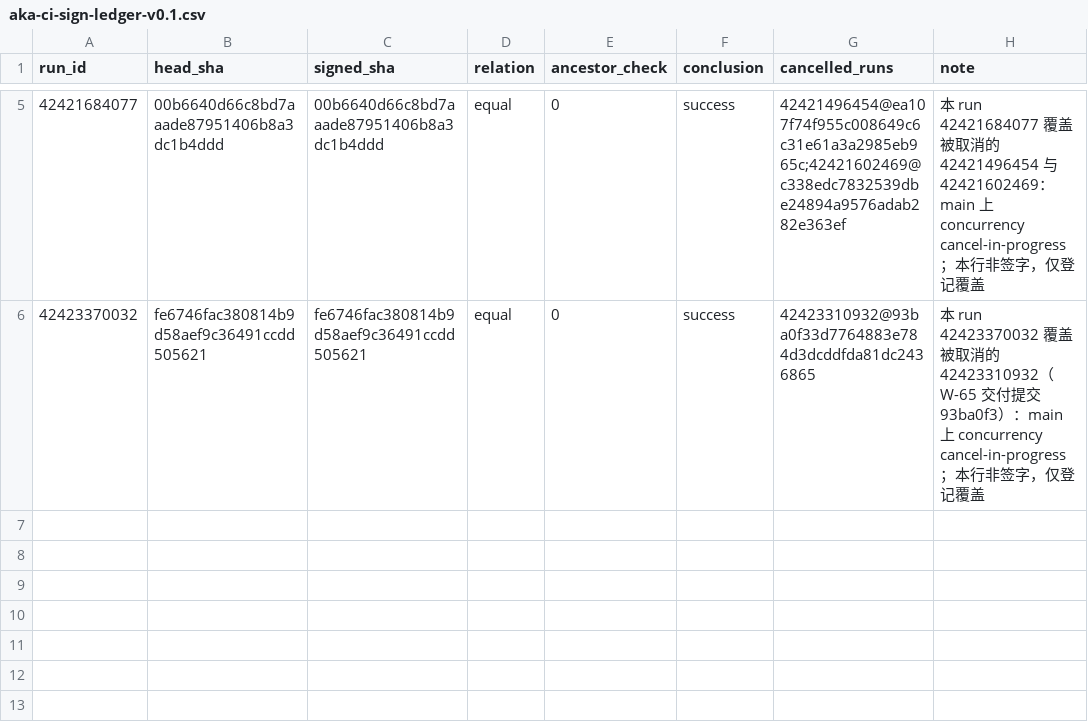
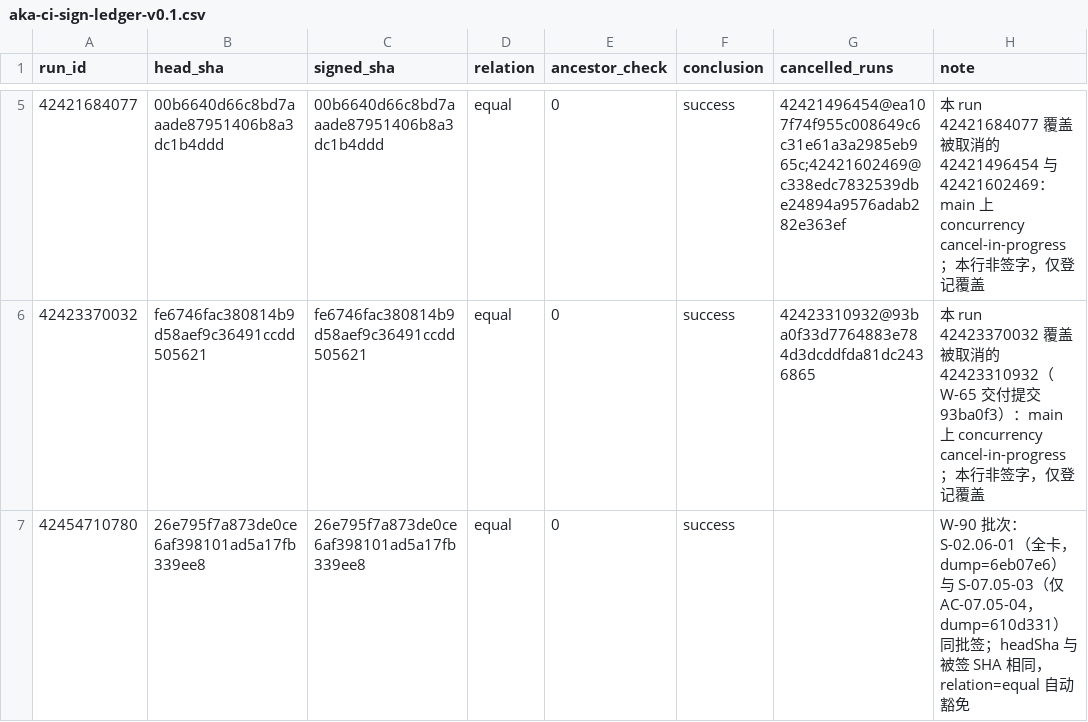
Before and after one commit to man-want-fly/aka, a CSV file: docs/qa/aka-ci-sign-ledger-v0.1.csv, drawn as a sheet; only a part is shown, gaps mark what is left out.

```diff
--- a/docs/qa/aka-ci-sign-ledger-v0.1.csv
+++ b/docs/qa/aka-ci-sign-ledger-v0.1.csv
@@ -6 +6,2 @@ run_id,head_sha,signed_sha,relation,ancestor_check,conclusion,cancelled_runs,not
 42423370032,fe6746fac380814b9d58aef9c36491ccdd505621,fe6746fac380814b9d58aef9c36491ccdd505621,equal,0,success,42423310932@93ba0f33d7764883e784d3dcddfda81dc2436865,本 run 42423370032 覆盖被取消的 42423310932（W-65 交付提交 93ba0f3）：main 上 concurrency cancel-in-progress；本行非签字，仅登记覆盖
+42454710780,26e795f7a873de0ce6af398101ad5a17fb339ee8,26e795f7a873de0ce6af398101ad5a17fb339ee8,equal,0,success,,W-90 批次：S-02.06-01（全卡，dump=6eb07e6）与 S-07.05-03（仅 AC-07.05-04，dump=610d331）同批签；headSha 与被签 SHA 相同，relation=equal 自动豁免
```
Also changed, not shown: docs/qa/aka-card-gate-log-v0.1.csv, 2 other files.
